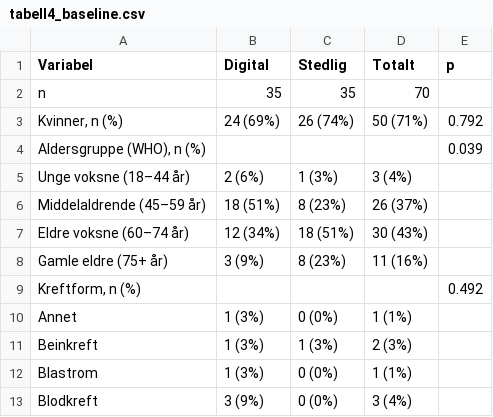
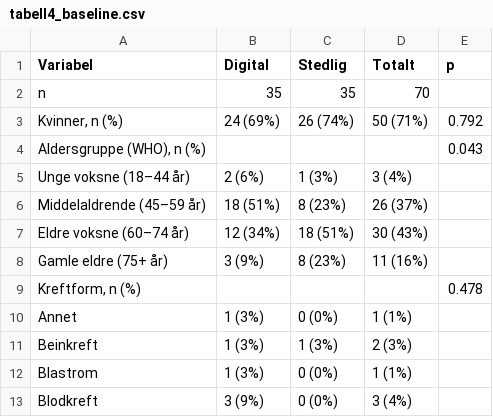
Before and after one commit to Steien/REACT_master_trond, a CSV file: output/tables/tabell4_baseline.csv, drawn as a sheet; only a part is shown.

```diff
--- a/output/tables/tabell4_baseline.csv
+++ b/output/tables/tabell4_baseline.csv
@@ -3,3 +3,3 @@
 "Kvinner, n (%)","24 (69%)","26 (74%)","50 (71%)","0.792"
-"Aldersgruppe (WHO), n (%)","","","","0.039"
+"Aldersgruppe (WHO), n (%)","","","","0.043"
 "  Unge voksne (18–44 år)","2 (6%)","1 (3%)","3 (4%)",""
@@ -8,3 +8,3 @@
 "  Gamle eldre (75+ år)","3 (9%)","8 (23%)","11 (16%)",""
-"Kreftform, n (%)","","","","0.492"
+"Kreftform, n (%)","","","","0.478"
 "  Annet","1 (3%)","0 (0%)","1 (1%)",""
```
Also changed, not shown: 3 other files.
